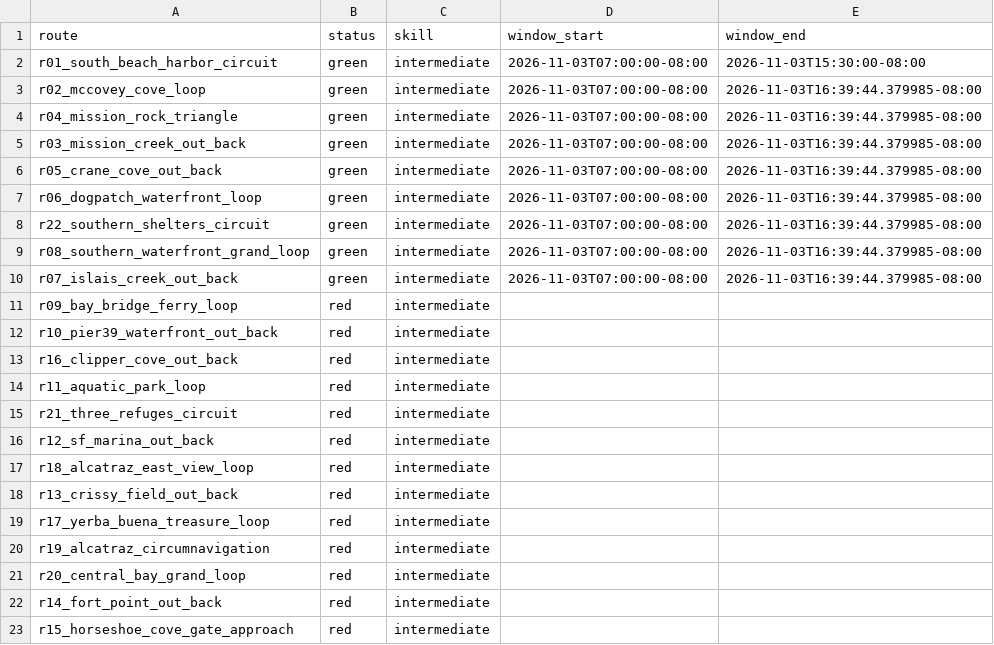
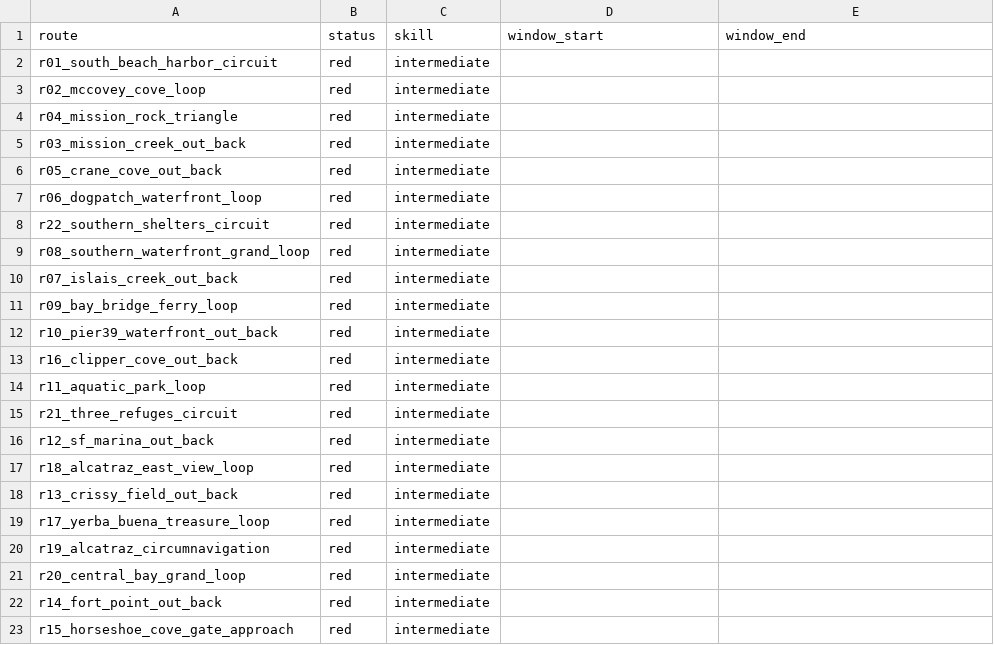
Before and after one commit to SpinOutYachtClub/spinout-fair-ride, a CSV file: docs/windows.csv, drawn as a sheet.

```diff
--- a/docs/windows.csv
+++ b/docs/windows.csv
@@ -1,11 +1,11 @@
 route,status,skill,window_start,window_end
-r01_south_beach_harbor_circuit,green,intermediate,2026-11-03T07:00:00-08:00,2026-11-03T15:30:00-08:00
-r02_mccovey_cove_loop,green,intermediate,2026-11-03T07:00:00-08:00,2026-11-03T16:39:44.379985-08:00
-r04_mission_rock_triangle,green,intermediate,2026-11-03T07:00:00-08:00,2026-11-03T16:39:44.379985-08:00
-r03_mission_creek_out_back,green,intermediate,2026-11-03T07:00:00-08:00,2026-11-03T16:39:44.379985-08:00
-r05_crane_cove_out_back,green,intermediate,2026-11-03T07:00:00-08:00,2026-11-03T16:39:44.379985-08:00
-r06_dogpatch_waterfront_loop,green,intermediate,2026-11-03T07:00:00-08:00,2026-11-03T16:39:44.379985-08:00
-r22_southern_shelters_circuit,green,intermediate,2026-11-03T07:00:00-08:00,2026-11-03T16:39:44.379985-08:00
-r08_southern_waterfront_grand_loop,green,intermediate,2026-11-03T07:00:00-08:00,2026-11-03T16:39:44.379985-08:00
-r07_islais_creek_out_back,green,intermediate,2026-11-03T07:00:00-08:00,2026-11-03T16:39:44.379985-08:00
+r01_south_beach_harbor_circuit,red,intermediate,,
+r02_mccovey_cove_loop,red,intermediate,,
+r04_mission_rock_triangle,red,intermediate,,
+r03_mission_creek_out_back,red,intermediate,,
+r05_crane_cove_out_back,red,intermediate,,
+r06_dogpatch_waterfront_loop,red,intermediate,,
+r22_southern_shelters_circuit,red,intermediate,,
+r08_southern_waterfront_grand_loop,red,intermediate,,
+r07_islais_creek_out_back,red,intermediate,,
 r09_bay_bridge_ferry_loop,red,intermediate,,
```
Also changed, not shown: 1 other file.
